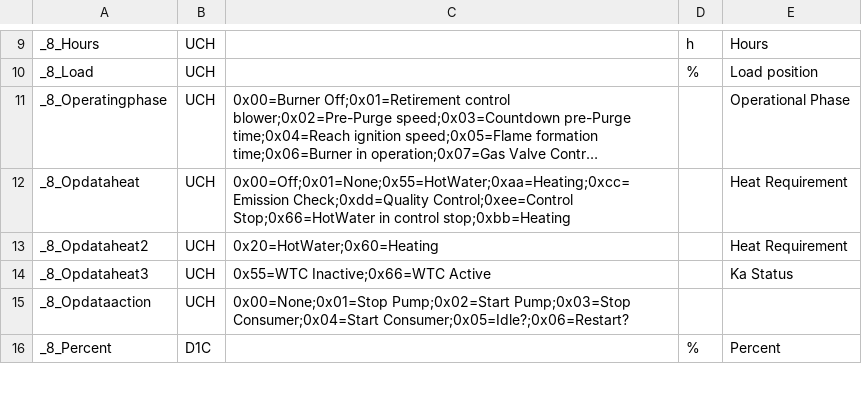
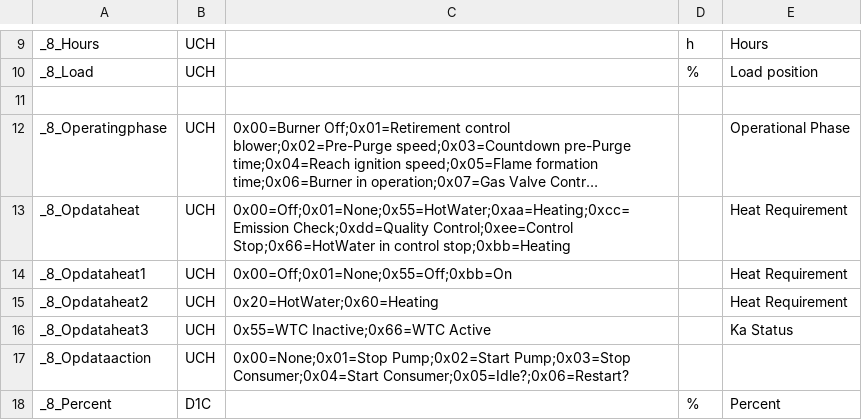
Before and after one commit to aghulas/ebusd-configuration-weishaupt, a CSV file: weishaupt/_templates.csv, drawn as a sheet; only a part is shown, gaps mark what is left out; long unchanged cells end in …; the diff names each change by its address in the sheet, - before the commit and + after, or states it on an @@ line.

```diff
--- a/weishaupt/_templates.csv
+++ b/weishaupt/_templates.csv
+row 11: (empty)
+row 14: _8_Opdataheat1 | UCH | 0x00=Off;0x01=None;0x55=Off;0xbb=On |  | Heat Requirement
```
Also changed, not shown: weishaupt/35..hc1.csv, weishaupt/75..hc2.csv, 1 other file.
